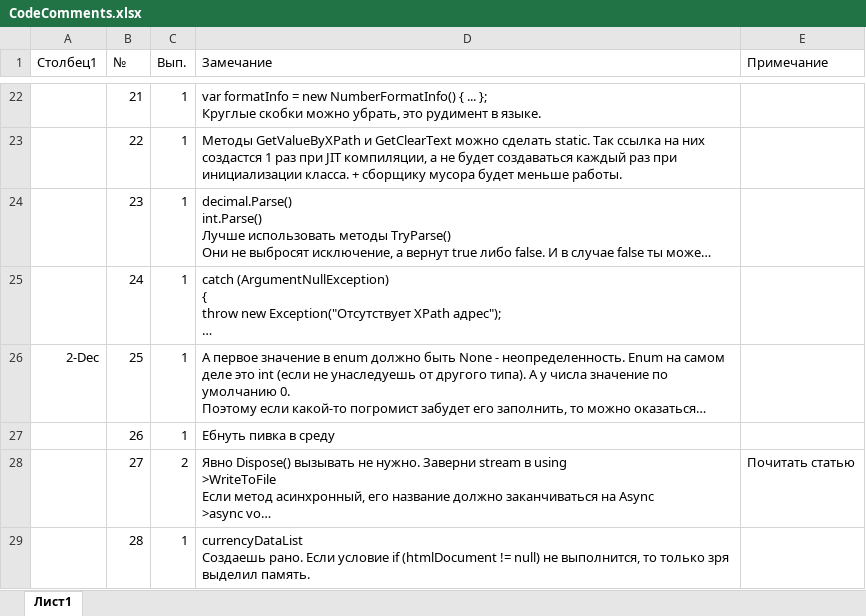
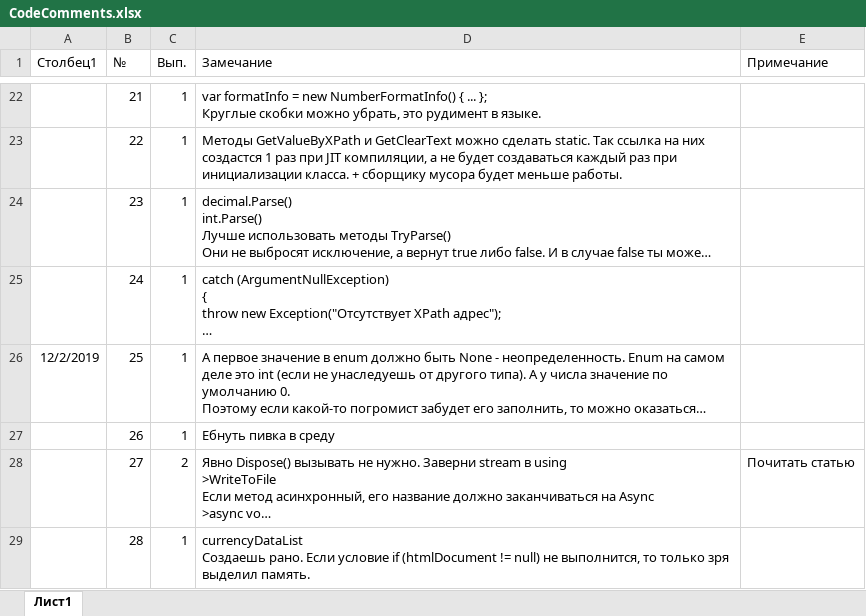
Before and after one commit to aTBepTKa/RatesParsing, an Excel workbook: Other/CodeComments.xlsx, sheet Лист1, drawn as a sheet; only a part is shown, gaps mark what is left out; long unchanged cells end in …; values as stored, in another font and other column widths than the file's, no borders; conditional formats and table styles not drawn; the diff covers the shown part only; the diff names each change by its address in the sheet, - before the commit and + after, or states it on an @@ line.

```diff
--- a/Other/CodeComments.xlsx (sheet Лист1)
+++ b/Other/CodeComments.xlsx (sheet Лист1)
-A26 (Столбец1): 2-Dec
+A26 (Столбец1): 12/2/2019
```
Also changed, not shown: 21 added rows and 5 edited cells elsewhere in this sheet, 14 other files.
